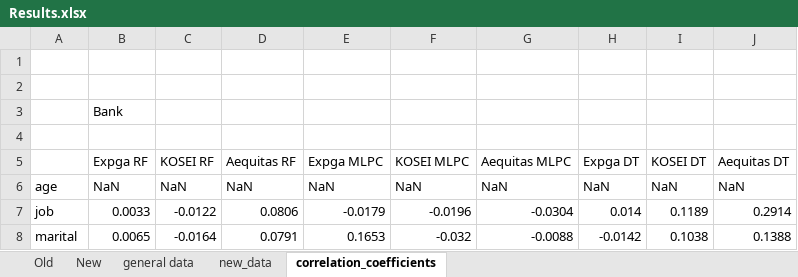
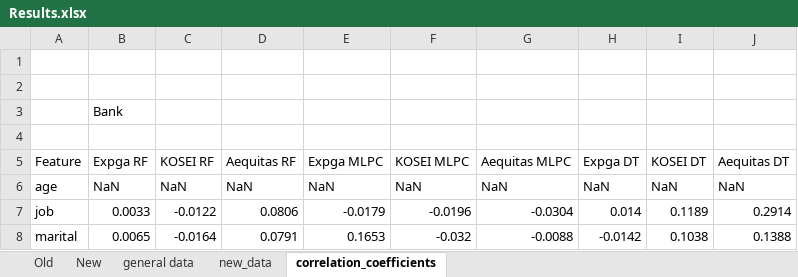
Before and after one commit to timjordanRe/Honours-Final, an Excel workbook: Results.xlsx, sheet correlation_coefficients, drawn as a sheet; only a part is shown; values as stored, in another font and other column widths than the file's, no borders; the diff names each change by its address in the sheet, - before the commit and + after, or states it on an @@ line.

Commit message:
uploaded correlation coefficient results

```diff
--- a/Results.xlsx (sheet correlation_coefficients)
+++ b/Results.xlsx (sheet correlation_coefficients)
-A5: (empty)
+A5: Feature
```
Also changed, not shown: sheet new_data, 4 other files.
